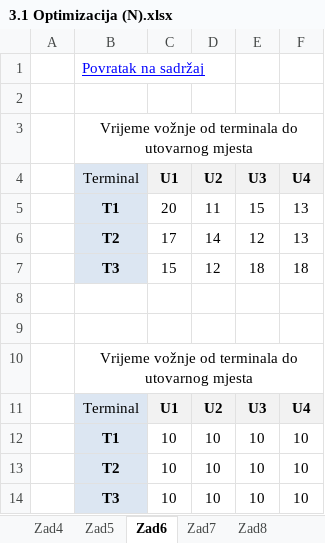
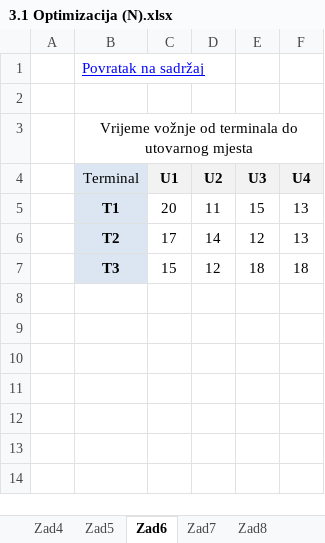
Before and after one commit to karlito786/vern, an Excel workbook: 3.1 Optimizacija (N).xlsx, sheet Zad6, drawn as a sheet; values as stored, in another font and other column widths than the file's, no borders; charts and pictures not drawn; the diff names each change by its address in the sheet, - before the commit and + after, or states it on an @@ line.

```diff
--- a/3.1 Optimizacija (N).xlsx (sheet Zad6)
+++ b/3.1 Optimizacija (N).xlsx (sheet Zad6)
-row 8: (empty)
-row 9: (empty)
-row 10:  | Vrijeme vožnje od terminala do utovarnog mjesta
-row 11:  | Terminal | U1 | U2 | U3 | U4
-row 12:  | T1 | 10 | 10 | 10 | 10
-row 13:  | T2 | 10 | 10 | 10 | 10
-row 14:  | T3 | 10 | 10 | 10 | 10
```
Also changed, not shown: sheet Zad12, sheet Zad5, sheet Zad11, sheet Zad8, sheet Zad13, charts or pictures.
